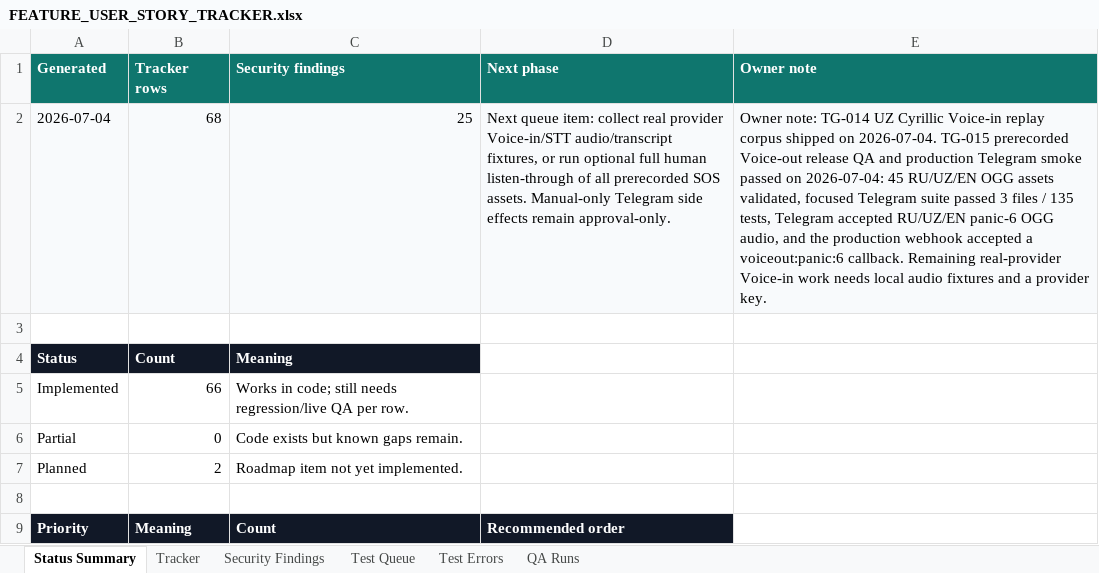
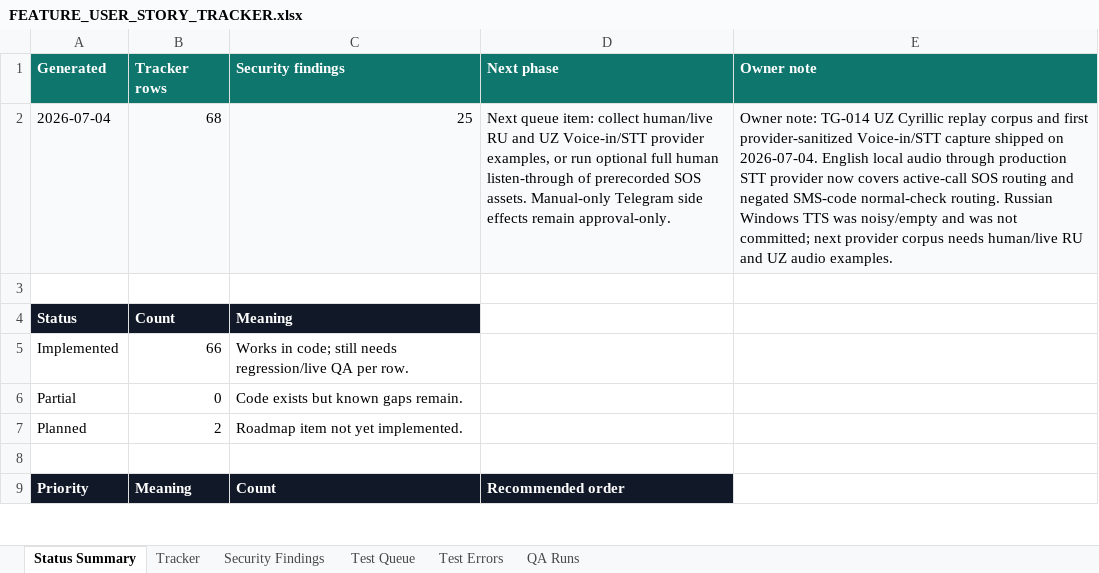
Before and after one commit to Web-pixel-creator/Scam-guard-Main, an Excel workbook: ai_docs/FEATURE_USER_STORY_TRACKER.xlsx, sheet Status Summary, drawn as a sheet; only a part is shown; values as stored, in another font and other column widths than the file's, no borders; the diff names each change by its address in the sheet, - before the commit and + after, or states it on an @@ line.

Commit message:
test(telegram): add voice stt provider transcript fixtures

```diff
--- a/ai_docs/FEATURE_USER_STORY_TRACKER.xlsx (sheet Status Summary)
+++ b/ai_docs/FEATURE_USER_STORY_TRACKER.xlsx (sheet Status Summary)
-D2 (Next phase): …item: collect real provider Voice-in/STT audio/transcript fixtures, or run optional full human listen-through of all prerecorded SOS…
+D2 (Next phase): …item: collect human/live RU and UZ Voice-in/STT provider examples, or run optional full human listen-through of prerecorded SOS…
-E2 (Owner note): …UZ Cyrillic Voice-in replay corpus shipped on 2026-07-04. TG-015 prerecorded Voice-out release QA and production Telegram smoke passed on 2026-07-04: 45 RU/UZ/EN OGG assets validated, focused Telegram suite passed 3 files / 135 tests, Telegram accepted RU/UZ/EN panic-6 OGG audio, and the production webhook accepted a voiceout:panic:6 callback. Remaining real-provider Voice-in work needs local audio fixtures and a provider key.
+E2 (Owner note): …UZ Cyrillic replay corpus and first provider-sanitized Voice-in/STT capture shipped on 2026-07-04. English local audio through production STT provider now covers active-call SOS routing and negated SMS-code normal-check routing. Russian Windows TTS was noisy/empty and was not committed; next provider corpus needs human/live RU and UZ audio examples.
```
Also changed, not shown: sheet QA Runs, sheet Test Queue, sheet Tracker, 7 other files.
